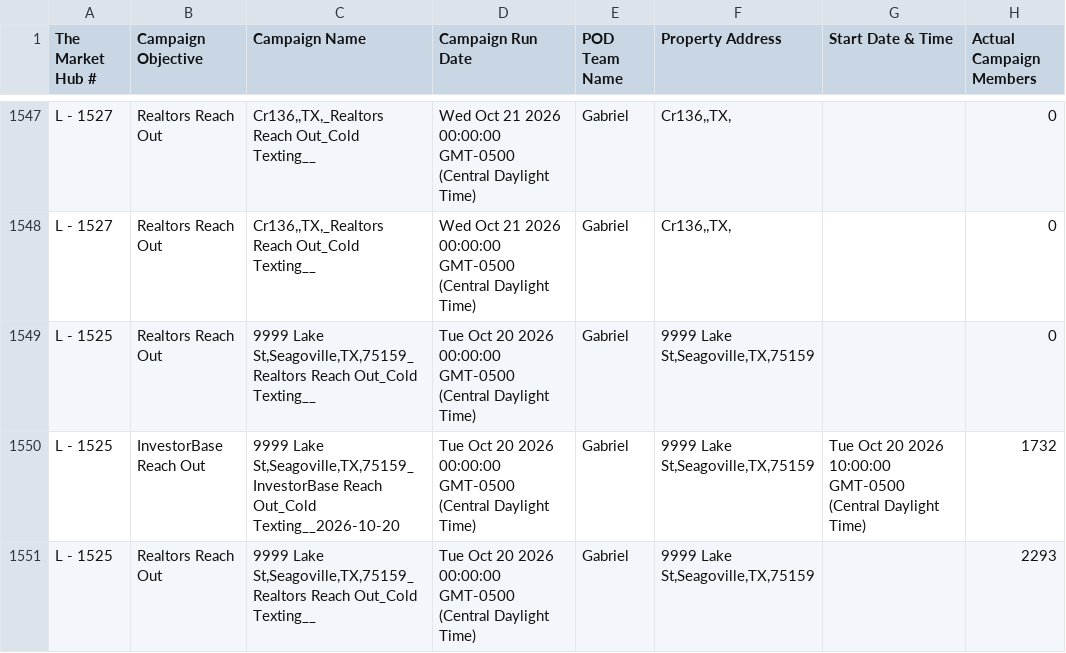
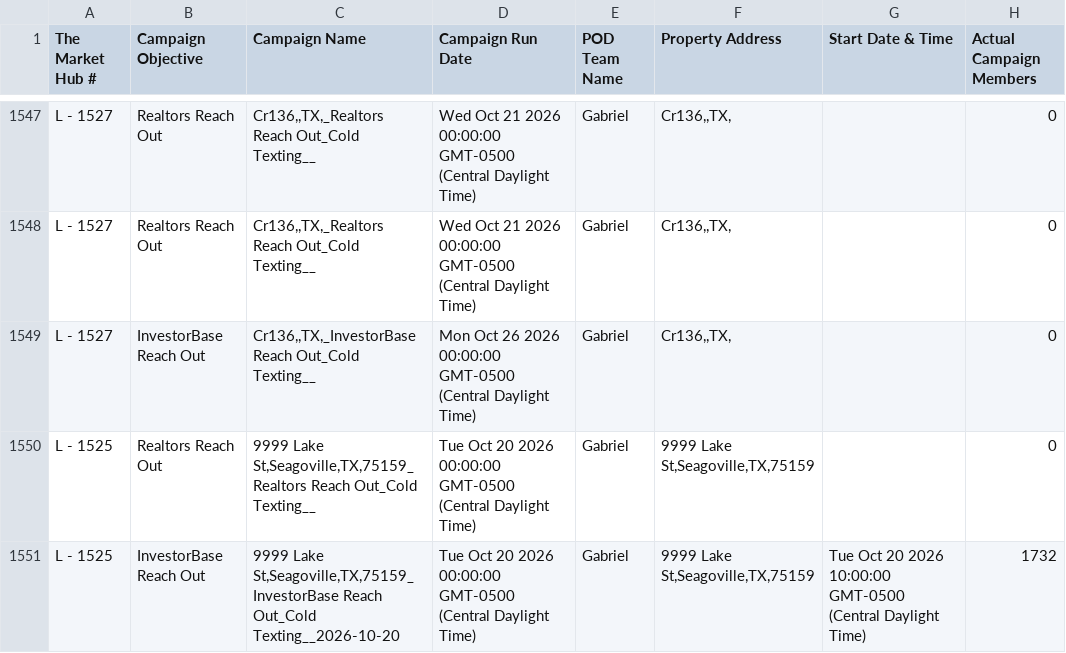
Before and after one commit to GoldSoilInc/Property-Card-Reports, a CSV file: data/dispo-campaigns.csv, drawn as a sheet; only a part is shown, gaps mark what is left out; the shorter side is filled out with more unchanged rows.

Commit message:
Update dispo-campaigns.csv from Google Sheets

```diff
--- a/data/dispo-campaigns.csv
+++ b/data/dispo-campaigns.csv
@@ -1548,2 +1548,3 @@ L - 1527,Realtors Reach Out,"Cr136,,TX,_Realtors Reach Out_Cold Texting__",Wed O
 L - 1527,Realtors Reach Out,"Cr136,,TX,_Realtors Reach Out_Cold Texting__",Wed Oct 21 2026 00:00:00 GMT-0500 (Central Daylight Time),Gabriel,"Cr136,,TX,",,0
+L - 1527,InvestorBase Reach Out,"Cr136,,TX,_InvestorBase Reach Out_Cold Texting__",Mon Oct 26 2026 00:00:00 GMT-0500 (Central Daylight Time),Gabriel,"Cr136,,TX,",,0
 L - 1525,Realtors Reach Out,"9999 Lake St,Seagoville,TX,75159_Realtors Reach Out_Cold Texting__",Tue Oct 20 2026 00:00:00 GMT-0500 (Central Daylight Time),Gabriel,"9999 Lake St,Seagoville,TX,75159",,0
```
